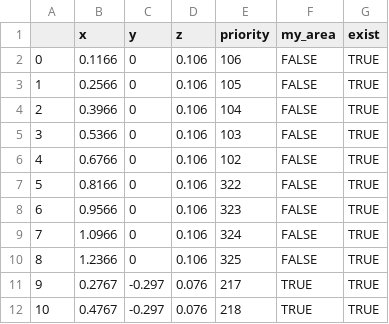
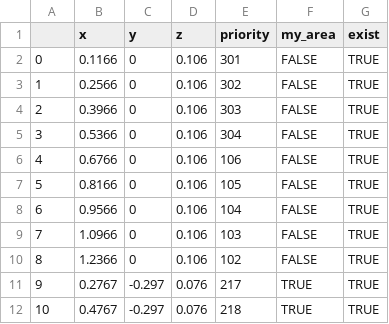
Before and after one commit to catchrobo2022/catchrobo_robot, a CSV file: catchrobo_manager/config/blue_jagarico.csv, drawn as a sheet; only a part is shown.

```diff
--- a/catchrobo_manager/config/blue_jagarico.csv
+++ b/catchrobo_manager/config/blue_jagarico.csv
@@ -1,11 +1,11 @@
 ,x,y,z,priority,my_area,exist
-0,0.1166,0,0.106,106,FALSE,TRUE
-1,0.2566,0,0.106,105,FALSE,TRUE
-2,0.3966,0,0.106,104,FALSE,TRUE
-3,0.5366,0,0.106,103,FALSE,TRUE
-4,0.6766,0,0.106,102,FALSE,TRUE
-5,0.8166,0,0.106,322,FALSE,TRUE
-6,0.9566,0,0.106,323,FALSE,TRUE
-7,1.0966,0,0.106,324,FALSE,TRUE
-8,1.2366,0,0.106,325,FALSE,TRUE
+0,0.1166,0,0.106,301,FALSE,TRUE
+1,0.2566,0,0.106,302,FALSE,TRUE
+2,0.3966,0,0.106,303,FALSE,TRUE
+3,0.5366,0,0.106,304,FALSE,TRUE
+4,0.6766,0,0.106,106,FALSE,TRUE
+5,0.8166,0,0.106,105,FALSE,TRUE
+6,0.9566,0,0.106,104,FALSE,TRUE
+7,1.0966,0,0.106,103,FALSE,TRUE
+8,1.2366,0,0.106,102,FALSE,TRUE
 9,0.2767,-0.297,0.076,217,TRUE,TRUE
```
Also changed, not shown: catchrobo_manager/config/default_limit.csv, catchrobo_manager/config/temp/shoot.csv, 4 other files.
